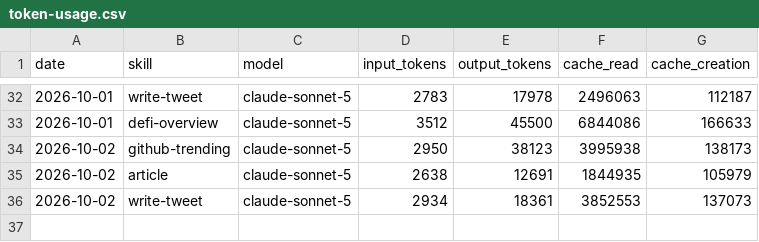
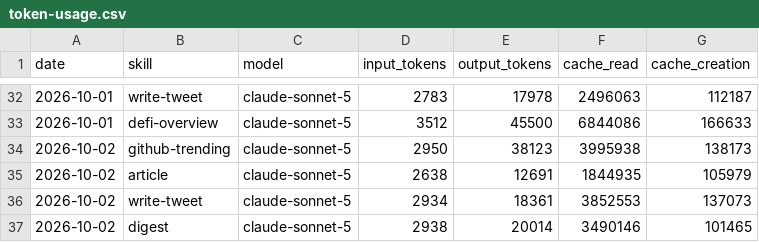
Before and after one commit to Nadai2010/aeon, a CSV file: memory/token-usage.csv, drawn as a sheet; only a part is shown, gaps mark what is left out; the diff names each change by its address in the sheet, - before the commit and + after, or states it on an @@ line.

Commit message:
chore(digest): auto-commit 2026-10-02

```diff
--- a/memory/token-usage.csv
+++ b/memory/token-usage.csv
+row 37: 2026-10-02 | digest | claude-sonnet-5 | 2938 | 20014 | 3490146 | 101465
```
Also changed, not shown: 7 other files.
